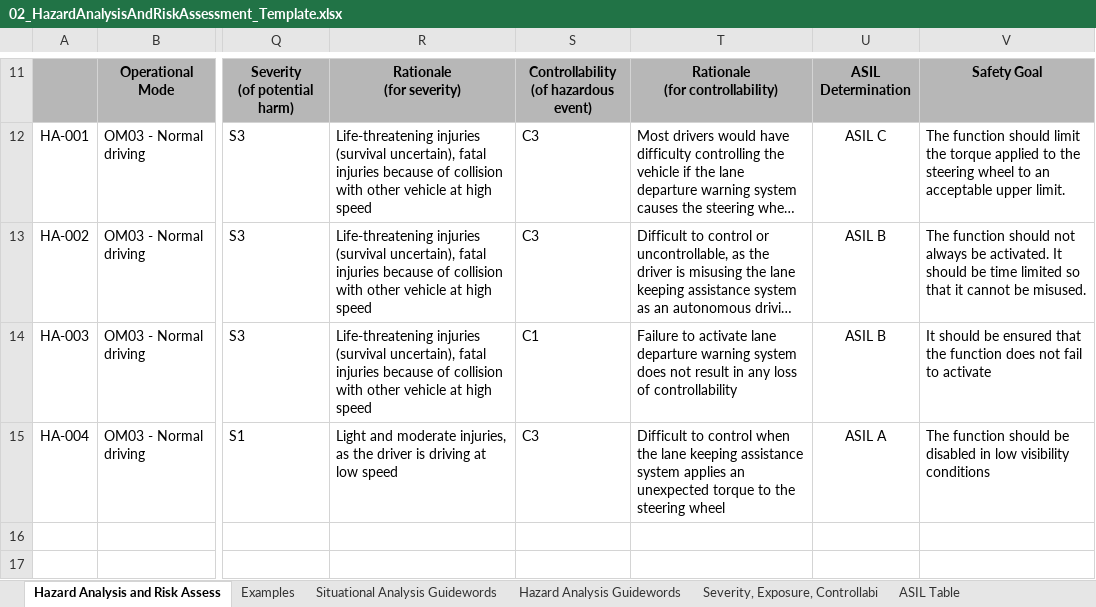
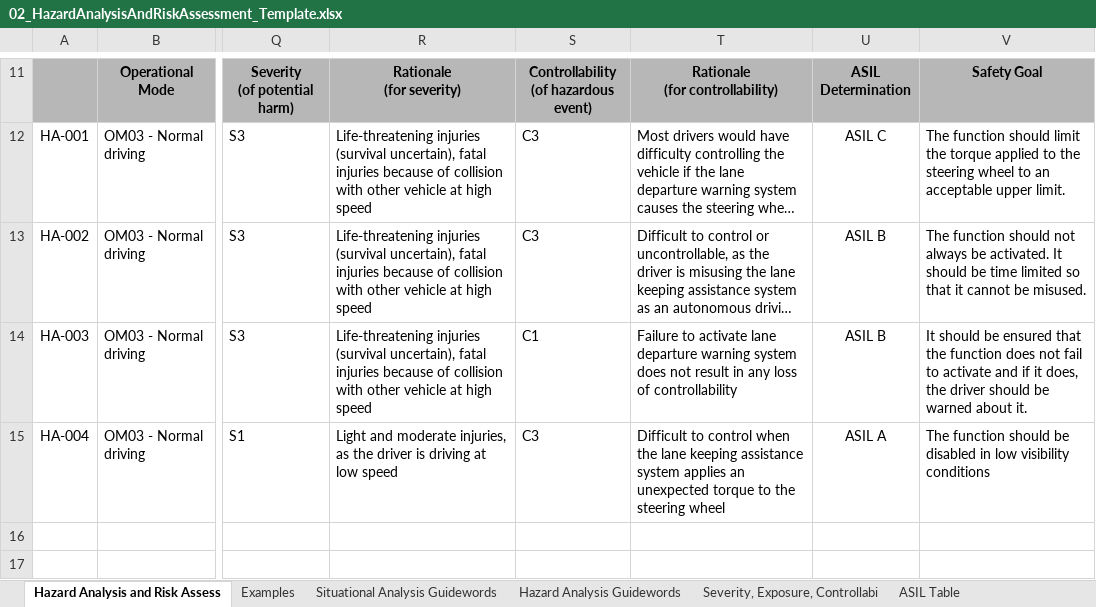
Before and after one commit to sstuteja/UDACITY_CARND, an Excel workbook: Term3/Project3/02_HazardAnalysisAndRiskAssessment_Template.xlsx, sheet Hazard Analysis and Risk Assess, drawn as a sheet; only a part is shown, gaps mark what is left out; long unchanged cells end in …; values as stored, in another font and other column widths than the file's, no borders; the diff names each change by its address in the sheet, - before the commit and + after, or states it on an @@ line.

```diff
--- a/Term3/Project3/02_HazardAnalysisAndRiskAssessment_Template.xlsx (sheet Hazard Analysis and Risk Assess)
+++ b/Term3/Project3/02_HazardAnalysisAndRiskAssessment_Template.xlsx (sheet Hazard Analysis and Risk Assess)
-V14: …to activate
+V14: …to activate and if it does, the driver should be warned about it.
```
Also changed, not shown: 3 other files.
